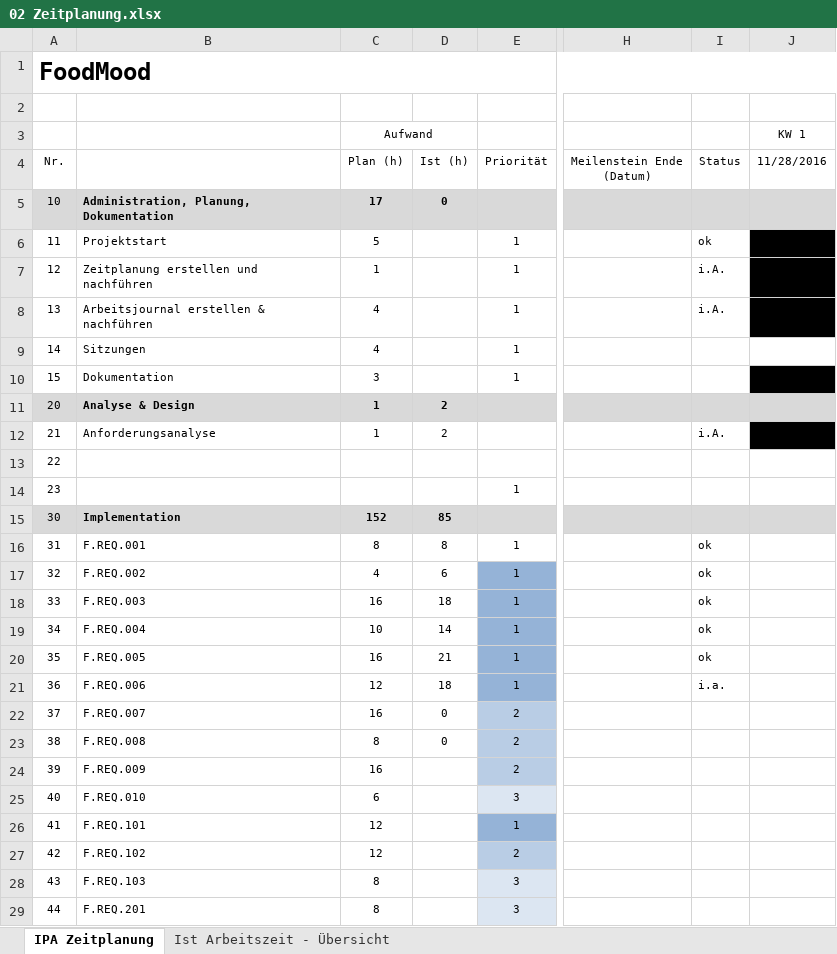
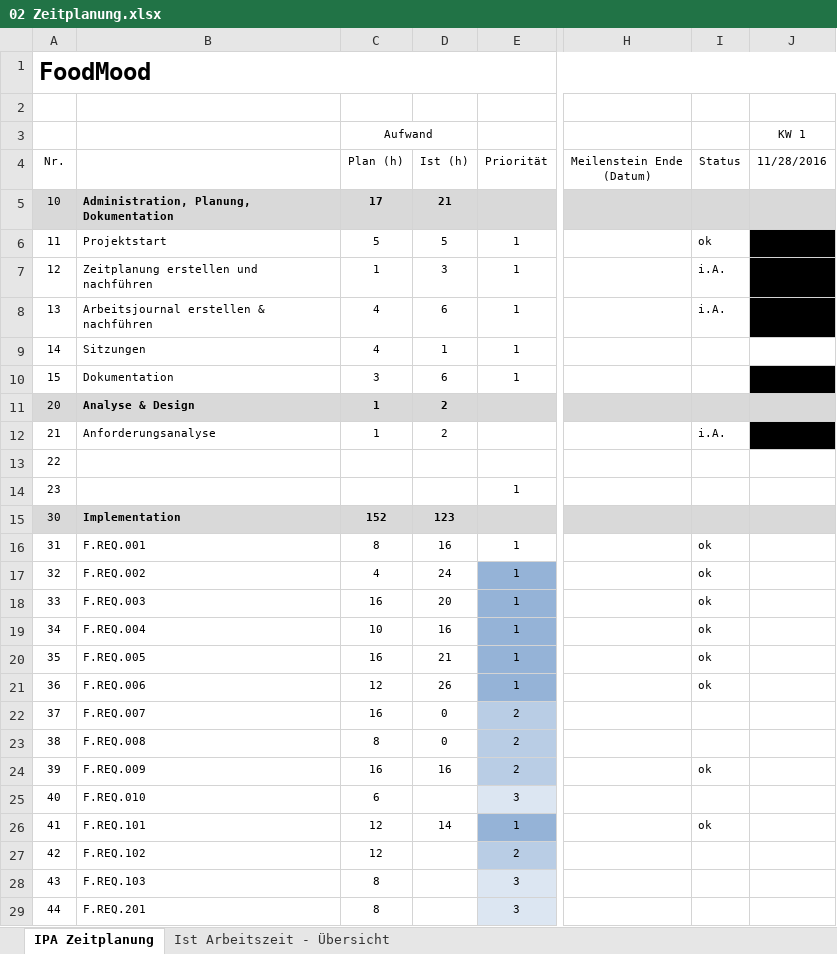
Before and after one commit to SirCremefresh/foodmood, an Excel workbook: documents/02 Zeitplanung.xlsx, sheet IPA Zeitplanung, drawn as a sheet; only a part is shown, gaps mark what is left out; values as stored, in another font and other column widths than the file's, no borders; the diff covers the shown part only; the diff names each change by its address in the sheet, - before the commit and + after, or states it on an @@ line.

Commit message:
Changed 02 Zeitplanung

```diff
--- a/documents/02 Zeitplanung.xlsx (sheet IPA Zeitplanung)
+++ b/documents/02 Zeitplanung.xlsx (sheet IPA Zeitplanung)
-D5: 0
+D5: 21
-D6: (empty)
+D6: 5
-D7: (empty)
+D7: 3
-D8: (empty)
+D8: 6
-D9: (empty)
+D9: 1
-D10: (empty)
+D10: 6
-D15: 85
+D15: 123
-D16: 8
+D16: 16
-D17: 6
+D17: 24
-D18: 18
+D18: 20
-D19: 14
+D19: 16
-D21: 18
+D21: 26
-I21: i.a.
+I21: ok
-D24: (empty)
+D24: 16
-I24: (empty)
+I24: ok
-D26: (empty)
+D26: 14
-I26: (empty)
+I26: ok
```
Also changed, not shown: 5 edited cells elsewhere in this sheet, sheet Ist Arbeitszeit - Übersicht, charts or pictures.
